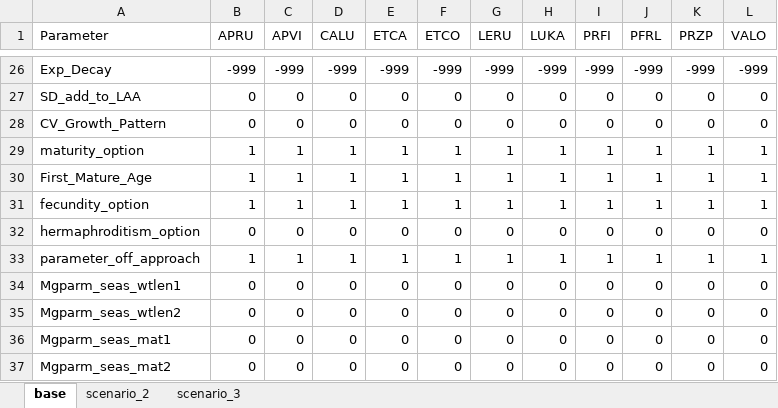
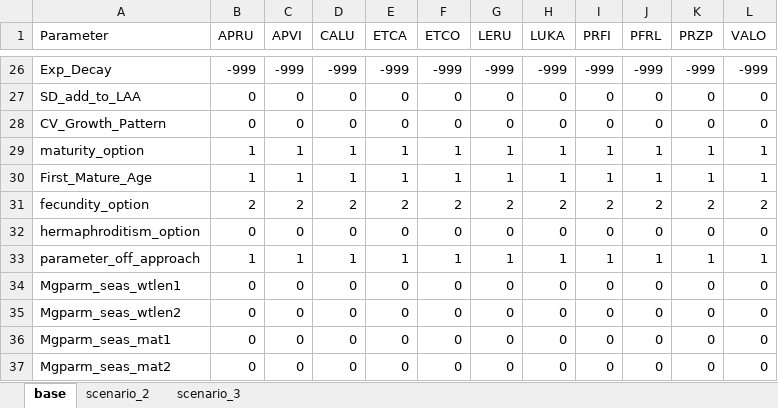
Before and after one commit to PIFSCstockassessments/AmSam-Bottomfish-2023, an Excel workbook: Data/CTL_inputs.xlsx, sheet base, drawn as a sheet; only a part is shown, gaps mark what is left out; values as stored, in another font and other column widths than the file's, no borders; the diff names each change by its address in the sheet, - before the commit and + after, or states it on an @@ line.

Commit message:
update ctl inputs

```diff
--- a/Data/CTL_inputs.xlsx (sheet base)
+++ b/Data/CTL_inputs.xlsx (sheet base)
-B31 (APRU): 1
+B31 (APRU): 2
-C31 (APVI): 1
+C31 (APVI): 2
-D31 (CALU): 1
+D31 (CALU): 2
-E31 (ETCA): 1
+E31 (ETCA): 2
-F31 (ETCO): 1
+F31 (ETCO): 2
-G31 (LERU): 1
+G31 (LERU): 2
-H31 (LUKA): 1
+H31 (LUKA): 2
-I31 (PRFI): 1
+I31 (PRFI): 2
-J31 (PFRL): 1
+J31 (PFRL): 2
-K31 (PRZP): 1
+K31 (PRZP): 2
-L31 (VALO): 1
+L31 (VALO): 2
```
Also changed, not shown: 4 other files.
